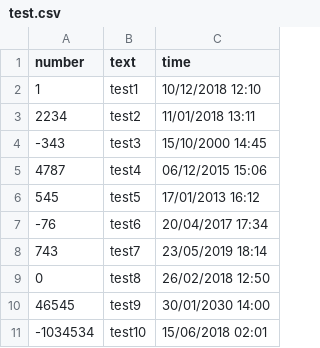
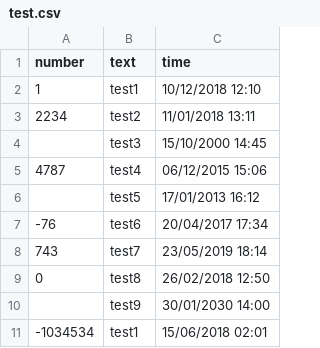
Before and after one commit to svissers/datacleaner, a CSV file: CSVs/test.csv, drawn as a sheet.

Commit message:
added more dataset tests

```diff
--- a/CSVs/test.csv
+++ b/CSVs/test.csv
@@ -3,5 +3,5 @@ number,text,time
 2234,test2,11/01/2018 13:11
--343,test3,15/10/2000 14:45
+,test3,15/10/2000 14:45
 4787,test4,06/12/2015 15:06
-545,test5,17/01/2013 16:12
+,test5,17/01/2013 16:12
 -76,test6,20/04/2017 17:34
@@ -9,3 +9,3 @@ number,text,time
 0,test8,26/02/2018 12:50
-46545,test9,30/01/2030 14:00
--1034534,test10,15/06/2018 02:01
+,test9,30/01/2030 14:00
+-1034534,test1,15/06/2018 02:01
```
Also changed, not shown: 1 other file.
